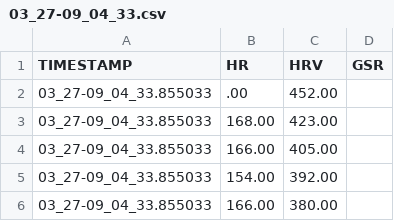
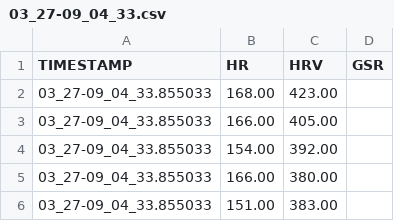
Before and after one commit to ajoha14/MED10, a CSV file: Logs/03_27-09_04_33.csv, drawn as a sheet; only a part is shown; the shorter side is filled out with more unchanged rows; the diff names each change by its address in the sheet, - before the commit and + after, or states it on an @@ line.

```diff
--- a/Logs/03_27-09_04_33.csv
+++ b/Logs/03_27-09_04_33.csv
-row 2: 03_27-09_04_33.855033 | .00 | 452.00
```
Also changed, not shown: Logs/onlyGSR.csv, 2 other files.
